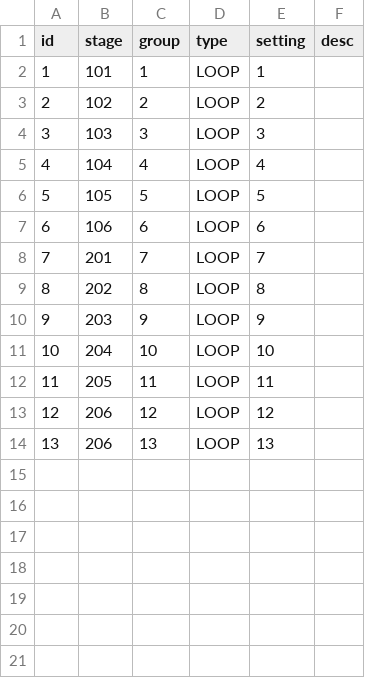
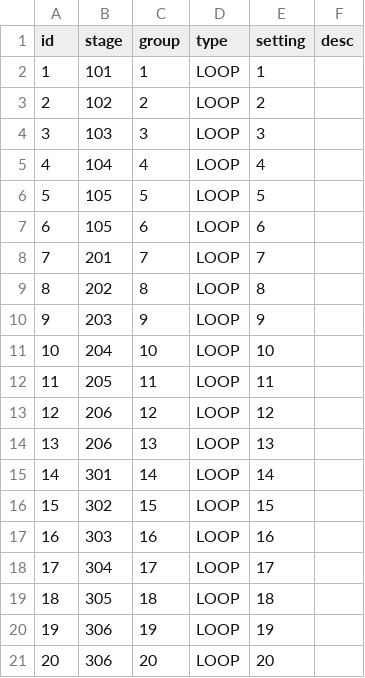
Before and after one commit to browniesss/MapleWorlds, a CSV file: RootDesk/MyDesk/DataSets/SpawnPattern/SpawnPattern.csv, drawn as a sheet.

```diff
--- a/RootDesk/MyDesk/DataSets/SpawnPattern/SpawnPattern.csv
+++ b/RootDesk/MyDesk/DataSets/SpawnPattern/SpawnPattern.csv
@@ -6,3 +6,3 @@
 5,105,5,LOOP,5,
-6,106,6,LOOP,6,
+6,105,6,LOOP,6,
 7,201,7,LOOP,7,
@@ -14 +14,8 @@
 13,206,13,LOOP,13,
+14,301,14,LOOP,14,
+15,302,15,LOOP,15,
+16,303,16,LOOP,16,
+17,304,17,LOOP,17,
+18,305,18,LOOP,18,
+19,306,19,LOOP,19,
+20,306,20,LOOP,20,
```
Also changed, not shown: RootDesk/MyDesk/DataSets/SpawnPattern/SETTING/LOOP.csv, RootDesk/MyDesk/DataSets/SpawnPattern/SpawnGroup.csv, 1 other file.
